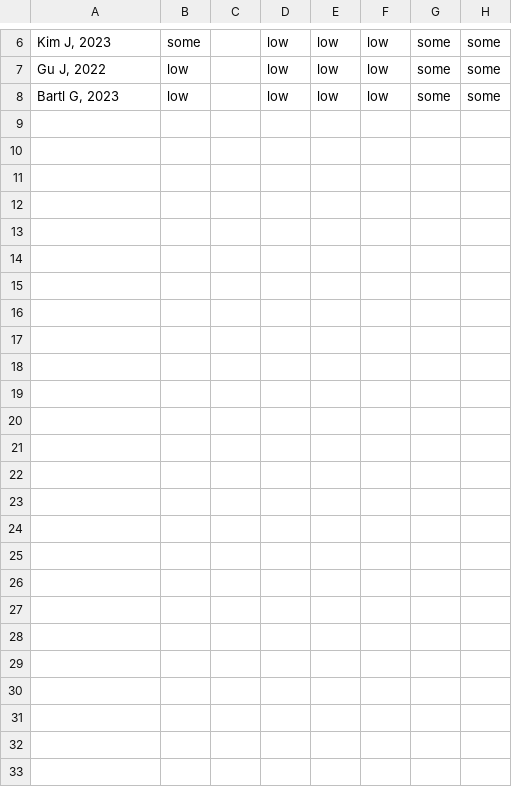
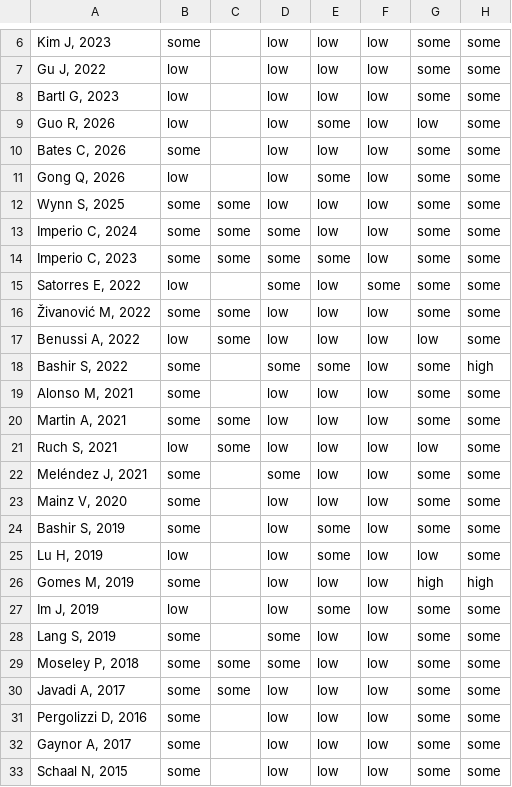
Before and after one commit to tanishahandoo2002-afk/convergence-to-consequence, a CSV file: rq3_stimulation/draft/rob2.csv, drawn as a sheet; only a part is shown, gaps mark what is left out; the diff names each change by its address in the sheet, - before the commit and + after, or states it on an @@ line.

```diff
--- a/rq3_stimulation/draft/rob2.csv
+++ b/rq3_stimulation/draft/rob2.csv
+row 9: Guo R, 2026 | low |  | low | some | low | low | some
+row 10: Bates C, 2026 | some |  | low | low | low | some | some
+row 11: Gong Q, 2026 | low |  | low | some | low | some | some
+row 12: Wynn S, 2025 | some | some | low | low | low | some | some
+row 13: Imperio C, 2024 | some | some | some | low | low | some | some
+row 14: Imperio C, 2023 | some | some | some | some | low | some | some
+row 15: Satorres E, 2022 | low |  | some | low | some | some | some
+row 16: Živanović M, 2022 | some | some | low | low | low | some | some
+row 17: Benussi A, 2022 | low | some | low | low | low | low | some
+row 18: Bashir S, 2022 | some |  | some | some | low | some | high
+row 19: Alonso M, 2021 | some |  | low | low | low | some | some
+row 20: Martin A, 2021 | some | some | low | low | low | some | some
+row 21: Ruch S, 2021 | low | some | low | low | low | low | some
+row 22: Meléndez J, 2021 | some |  | some | low | low | some | some
+row 23: Mainz V, 2020 | some |  | low | low | low | some | some
+row 24: Bashir S, 2019 | some |  | low | some | low | some | some
+row 25: Lu H, 2019 | low |  | low | some | low | low | some
+row 26: Gomes M, 2019 | some |  | low | low | low | high | high
+row 27: Im J, 2019 | low |  | low | some | low | some | some
+row 28: Lang S, 2019 | some |  | some | low | low | some | some
+row 29: Moseley P, 2018 | some | some | some | low | low | some | some
+row 30: Javadi A, 2017 | some | some | low | low | low | some | some
+row 31: Pergolizzi D, 2016 | some |  | low | low | low | some | some
+row 32: Gaynor A, 2017 | some |  | low | low | low | some | some
+row 33: Schaal N, 2015 | some |  | low | low | low | some | some
```
Also changed, not shown: rq3_stimulation/draft/montages.csv, 6 other files.
